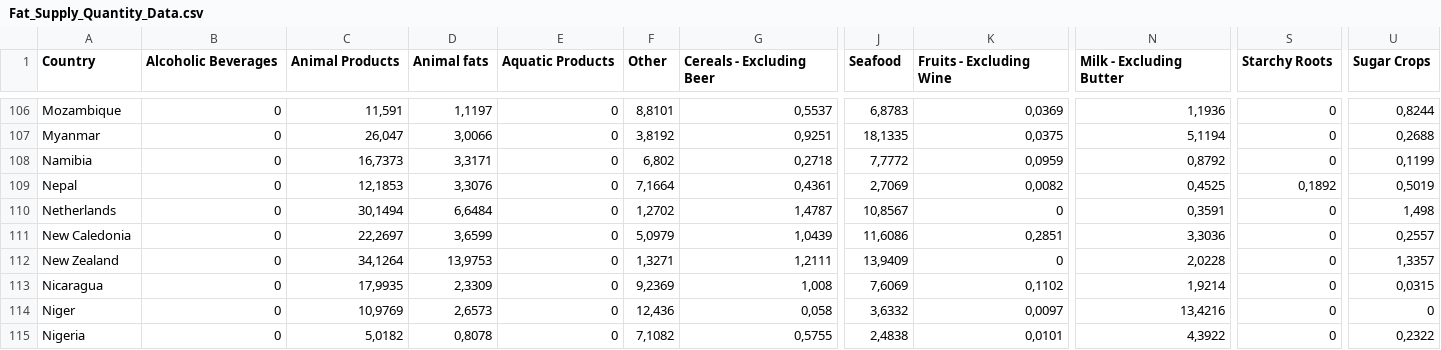
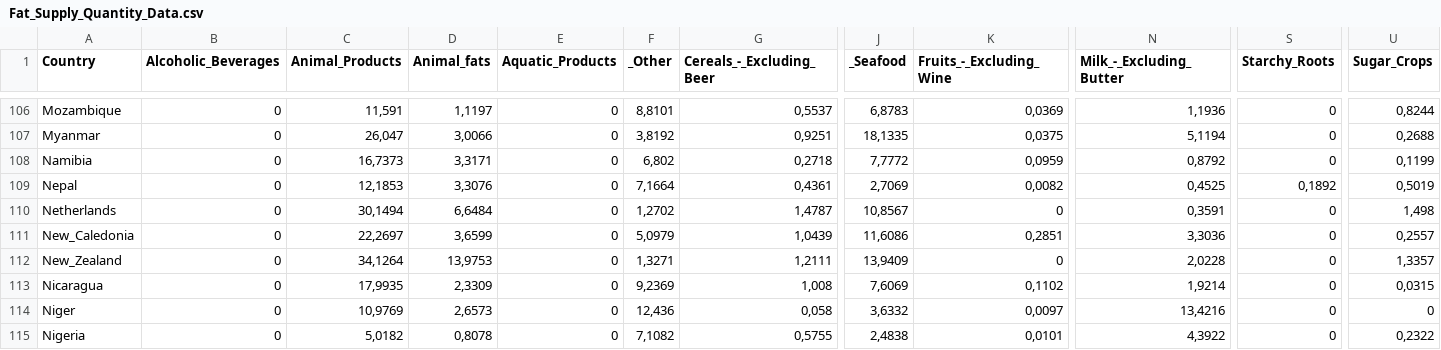
Before and after one commit to jandresfp11/IA, a CSV file: Fat_Supply_Quantity_Data.csv, drawn as a sheet; only a part is shown, gaps mark what is left out; the diff covers the shown part only; the diff names each change by its address in the sheet, - before the commit and + after, or states it on an @@ line.

```diff
--- a/Fat_Supply_Quantity_Data.csv
+++ b/Fat_Supply_Quantity_Data.csv
-B1: Alcoholic Beverages
+B1: Alcoholic_Beverages
-C1: Animal Products
+C1: Animal_Products
-D1: Animal fats
+D1: Animal_fats
-E1: Aquatic Products
+E1: Aquatic_Products
-F1: Other
+F1: _Other
-G1: Cereals - Excluding Beer
+G1: Cereals_-_Excluding_Beer
-J1: Seafood
+J1: _Seafood
-K1: Fruits - Excluding Wine
+K1: Fruits_-_Excluding_Wine
-N1: Milk - Excluding Butter
+N1: Milk_-_Excluding_Butter
-S1: Starchy Roots
+S1: Starchy_Roots
-U1: Sugar Crops
+U1: Sugar_Crops
-A111 (Country): New Caledonia
+A111 (Country): New_Caledonia
-A112 (Country): New Zealand
+A112 (Country): New_Zealand
```
Also changed, not shown: 34 edited cells elsewhere in this file.
